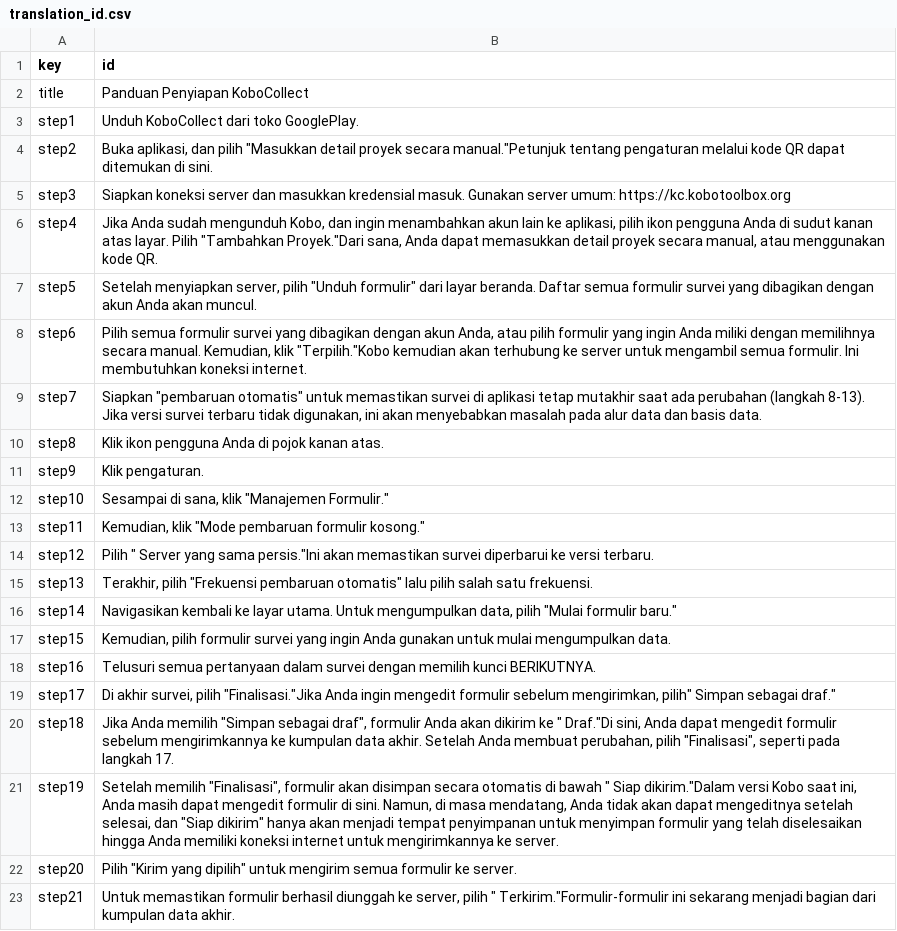
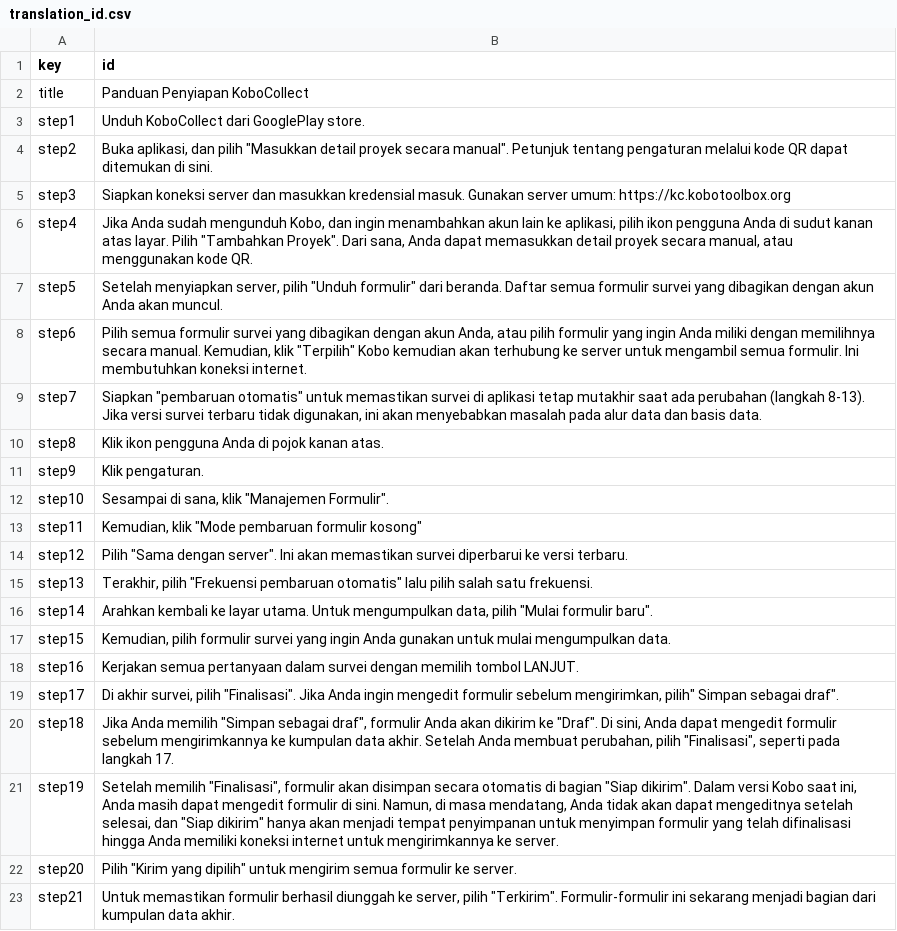
Before and after one commit to Barefoot-Ocean/Partner-Manual, a CSV file: pages/kobo_setup/data/translation_id.csv, drawn as a sheet.

Commit message:
update kobo setup translations

```diff
--- a/pages/kobo_setup/data/translation_id.csv
+++ b/pages/kobo_setup/data/translation_id.csv
@@ -2,8 +2,8 @@ key,id
 title,Panduan Penyiapan KoboCollect
-step1,Unduh KoboCollect dari toko GooglePlay.
-step2,"Buka aplikasi, dan pilih ""Masukkan detail proyek secara manual.""Petunjuk tentang pengaturan melalui kode QR dapat ditemukan di sini."
+step1,Unduh KoboCollect dari GooglePlay store.
+step2,"Buka aplikasi, dan pilih ""Masukkan detail proyek secara manual"". Petunjuk tentang pengaturan melalui kode QR dapat ditemukan di sini."
 step3,Siapkan koneksi server dan masukkan kredensial masuk. Gunakan server umum: https://kc.kobotoolbox.org
-step4,"Jika Anda sudah mengunduh Kobo, dan ingin menambahkan akun lain ke aplikasi, pilih ikon pengguna Anda di sudut kanan atas layar. Pilih ""Tambahkan Proyek.""Dari sana, Anda dapat memasukkan detail proyek secara manual, atau menggunakan kode QR."
-step5,"Setelah menyiapkan server, pilih ""Unduh formulir"" dari layar beranda. Daftar semua formulir survei yang dibagikan dengan akun Anda akan muncul."
-step6,"Pilih semua formulir survei yang dibagikan dengan akun Anda, atau pilih formulir yang ingin Anda miliki dengan memilihnya secara manual. Kemudian, klik ""Terpilih.""Kobo kemudian akan terhubung ke server untuk mengambil semua formulir. Ini membutuhkan koneksi internet."
+step4,"Jika Anda sudah mengunduh Kobo, dan ingin menambahkan akun lain ke aplikasi, pilih ikon pengguna Anda di sudut kanan atas layar. Pilih ""Tambahkan Proyek"". Dari sana, Anda dapat memasukkan detail proyek secara manual, atau menggunakan kode QR."
+step5,"Setelah menyiapkan server, pilih ""Unduh formulir"" dari beranda. Daftar semua formulir survei yang dibagikan dengan akun Anda akan muncul."
+step6,"Pilih semua formulir survei yang dibagikan dengan akun Anda, atau pilih formulir yang ingin Anda miliki dengan memilihnya secara manual. Kemudian, klik ""Terpilih"" Kobo kemudian akan terhubung ke server untuk mengambil semua formulir. Ini membutuhkan koneksi internet."
 step7,"Siapkan ""pembaruan otomatis"" untuk memastikan survei di aplikasi tetap mutakhir saat ada perubahan (langkah 8-13). Jika versi survei terbaru tidak digunakan, ini akan menyebabkan masalah pada alur data dan basis data."
@@ -11,13 +11,13 @@ step8,Klik ikon pengguna Anda di pojok kanan atas.
 step9,Klik pengaturan.
-step10,"Sesampai di sana, klik ""Manajemen Formulir."""
-step11,"Kemudian, klik ""Mode pembaruan formulir kosong."""
-step12,"Pilih "" Server yang sama persis.""Ini akan memastikan survei diperbarui ke versi terbaru."
+step10,"Sesampai di sana, klik ""Manajemen Formulir""."
+step11,"Kemudian, klik ""Mode pembaruan formulir kosong"""
+step12,"Pilih ""Sama dengan server"". Ini akan memastikan survei diperbarui ke versi terbaru."
 step13,"Terakhir, pilih ""Frekuensi pembaruan otomatis"" lalu pilih salah satu frekuensi."
-step14,"Navigasikan kembali ke layar utama. Untuk mengumpulkan data, pilih ""Mulai formulir baru."""
+step14,"Arahkan kembali ke layar utama. Untuk mengumpulkan data, pilih ""Mulai formulir baru""."
 step15,"Kemudian, pilih formulir survei yang ingin Anda gunakan untuk mulai mengumpulkan data."
-step16,Telusuri semua pertanyaan dalam survei dengan memilih kunci BERIKUTNYA.
-step17,"Di akhir survei, pilih ""Finalisasi.""Jika Anda ingin mengedit formulir sebelum mengirimkan, pilih"" Simpan sebagai draf."""
-step18,"Jika Anda memilih ""Simpan sebagai draf"", formulir Anda akan dikirim ke "" Draf.""Di sini, Anda dapat mengedit formulir sebelum mengirimkannya ke kumpulan data akhir. Setelah Anda membuat perubahan, pilih ""Finalisasi"", seperti pada langkah 17."
-step19,"Setelah memilih ""Finalisasi"", formulir akan disimpan secara otomatis di bawah "" Siap dikirim.""Dalam versi Kobo saat ini, Anda masih dapat mengedit formulir di sini. Namun, di masa mendatang, Anda tidak akan dapat mengeditnya setelah selesai, dan ""Siap dikirim"" hanya akan menjadi tempat penyimpanan untuk menyimpan formulir yang telah diselesaikan hingga Anda memiliki koneksi internet untuk mengirimkannya ke server."
+step16,Kerjakan semua pertanyaan dalam survei dengan memilih tombol LANJUT.
+step17,"Di akhir survei, pilih ""Finalisasi"". Jika Anda ingin mengedit formulir sebelum mengirimkan, pilih"" Simpan sebagai draf""."
+step18,"Jika Anda memilih ""Simpan sebagai draf"", formulir Anda akan dikirim ke ""Draf"". Di sini, Anda dapat mengedit formulir sebelum mengirimkannya ke kumpulan data akhir. Setelah Anda membuat perubahan, pilih ""Finalisasi"", seperti pada langkah 17."
+step19,"Setelah memilih ""Finalisasi"", formulir akan disimpan secara otomatis di bagian ""Siap dikirim"". Dalam versi Kobo saat ini, Anda masih dapat mengedit formulir di sini. Namun, di masa mendatang, Anda tidak akan dapat mengeditnya setelah selesai, dan ""Siap dikirim"" hanya akan menjadi tempat penyimpanan untuk menyimpan formulir yang telah difinalisasi hingga Anda memiliki koneksi internet untuk mengirimkannya ke server."
 step20,"Pilih ""Kirim yang dipilih"" untuk mengirim semua formulir ke server."
-step21,"Untuk memastikan formulir berhasil diunggah ke server, pilih "" Terkirim.""Formulir-formulir ini sekarang menjadi bagian dari kumpulan data akhir."
+step21,"Untuk memastikan formulir berhasil diunggah ke server, pilih ""Terkirim"". Formulir-formulir ini sekarang menjadi bagian dari kumpulan data akhir."
```
